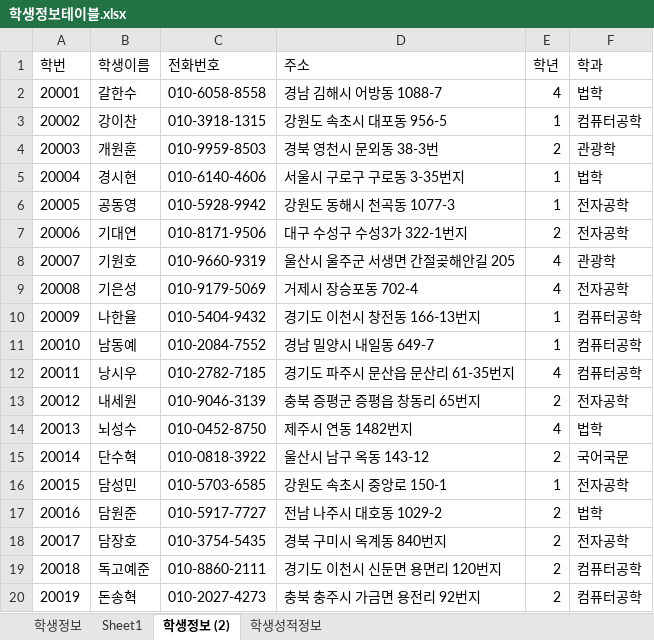
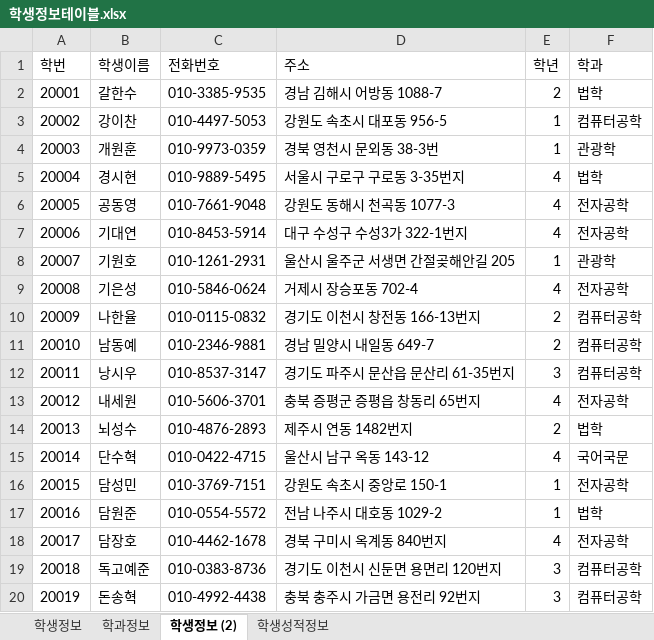
Before and after one commit to shju0317/Biz_506_2020_DBMS, an Excel workbook: 참고자료/학생정보테이블.xlsx, sheet 학생정보 (2), drawn as a sheet; only a part is shown; values as stored, in another font and other column widths than the file's, no borders; the diff covers the shown part only; the diff names each change by its address in the sheet, - before the commit and + after, or states it on an @@ line.

```diff
--- a/참고자료/학생정보테이블.xlsx (sheet 학생정보 (2))
+++ b/참고자료/학생정보테이블.xlsx (sheet 학생정보 (2))
-sheet tab: Sheet1
+sheet tab: 학과정보
-C2 (전화번호): 010-6058-8558
+C2 (전화번호): 010-3385-9535
-E2 (학년): 4
+E2 (학년): 2
-C3 (전화번호): 010-3918-1315
+C3 (전화번호): 010-4497-5053
-C4 (전화번호): 010-9959-8503
+C4 (전화번호): 010-9973-0359
-E4 (학년): 2
+E4 (학년): 1
-C5 (전화번호): 010-6140-4606
+C5 (전화번호): 010-9889-5495
-E5:E6 (학년): 1
+E5:E6 (학년): 4
-C6 (전화번호): 010-5928-9942
+C6 (전화번호): 010-7661-9048
-C7 (전화번호): 010-8171-9506
+C7 (전화번호): 010-8453-5914
-E7 (학년): 2
+E7 (학년): 4
-C8 (전화번호): 010-9660-9319
+C8 (전화번호): 010-1261-2931
-E8 (학년): 4
+E8 (학년): 1
-C9 (전화번호): 010-9179-5069
+C9 (전화번호): 010-5846-0624
-C10 (전화번호): 010-5404-9432
+C10 (전화번호): 010-0115-0832
-E10:E11 (학년): 1
+E10:E11 (학년): 2
-C11 (전화번호): 010-2084-7552
+C11 (전화번호): 010-2346-9881
-C12 (전화번호): 010-2782-7185
+C12 (전화번호): 010-8537-3147
-E12 (학년): 4
+E12 (학년): 3
-C13 (전화번호): 010-9046-3139
+C13 (전화번호): 010-5606-3701
-E13 (학년): 2
+E13 (학년): 4
-C14 (전화번호): 010-0452-8750
+C14 (전화번호): 010-4876-2893
-E14 (학년): 4
+E14 (학년): 2
-C15 (전화번호): 010-0818-3922
+C15 (전화번호): 010-0422-4715
-E15 (학년): 2
+E15 (학년): 4
-C16 (전화번호): 010-5703-6585
+C16 (전화번호): 010-3769-7151
-C17 (전화번호): 010-5917-7727
+C17 (전화번호): 010-0554-5572
-E17 (학년): 2
+E17 (학년): 1
-C18 (전화번호): 010-3754-5435
+C18 (전화번호): 010-4462-1678
-E18 (학년): 2
+E18 (학년): 4
-C19 (전화번호): 010-8860-2111
+C19 (전화번호): 010-0383-8736
-E19:E20 (학년): 2
+E19:E20 (학년): 3
-C20 (전화번호): 010-2027-4273
+C20 (전화번호): 010-4992-4438
```
Also changed, not shown: 142 edited cells elsewhere in this sheet, sheet 학생성적정보, sheet 학생정보, sheet 학과정보, formulas that keep their value, 참고자료/00.테이블명세 양식.xlsx, 4 other files.
